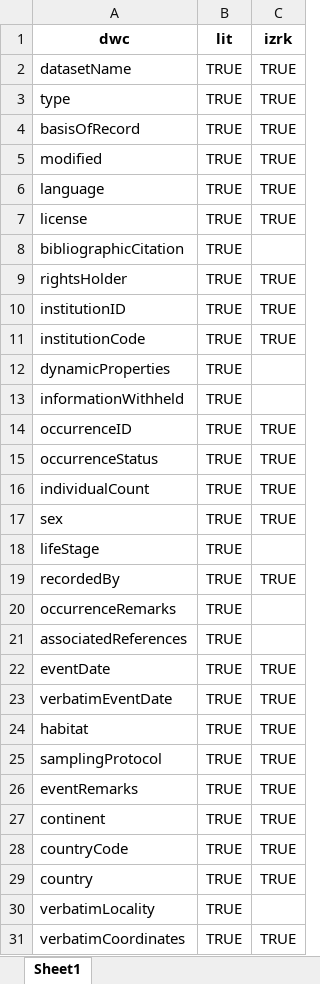
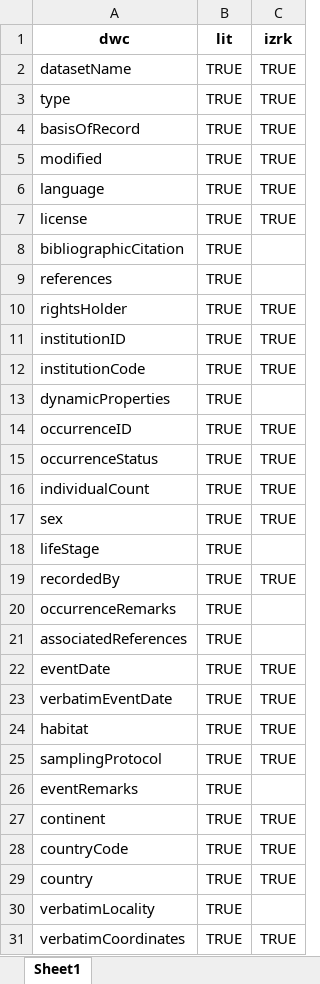
Before and after one commit to ANSozontov/kazakhstan_2025, an Excel workbook: data/dwc_columns.xlsx, sheet Sheet1, drawn as a sheet; only a part is shown; values as stored, in another font and other column widths than the file's, no borders; removed rows and columns are numbered as before the commit, all else as after; the diff names each change by its address in the sheet, - before the commit and + after, or states it on an @@ line.

Commit message:
new data

```diff
--- a/data/dwc_columns.xlsx (sheet Sheet1)
+++ b/data/dwc_columns.xlsx (sheet Sheet1)
+row 9: references | TRUE
-row 13: informationWithheld | TRUE
-C26 (izrk): TRUE
+C26 (izrk): (empty)
```
Also changed, not shown: 4 other files.
